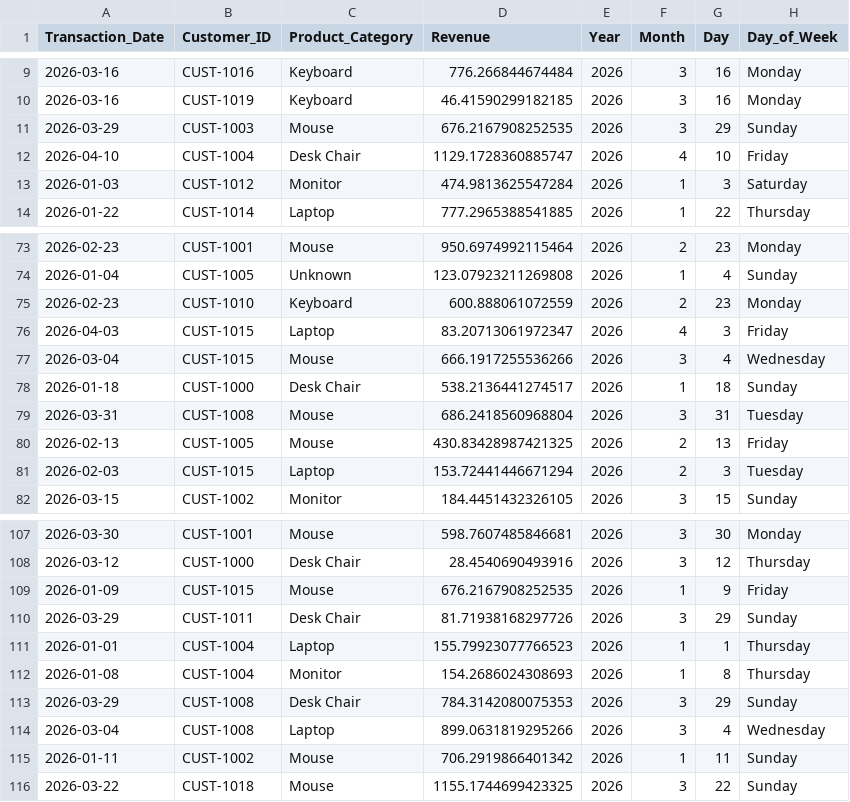
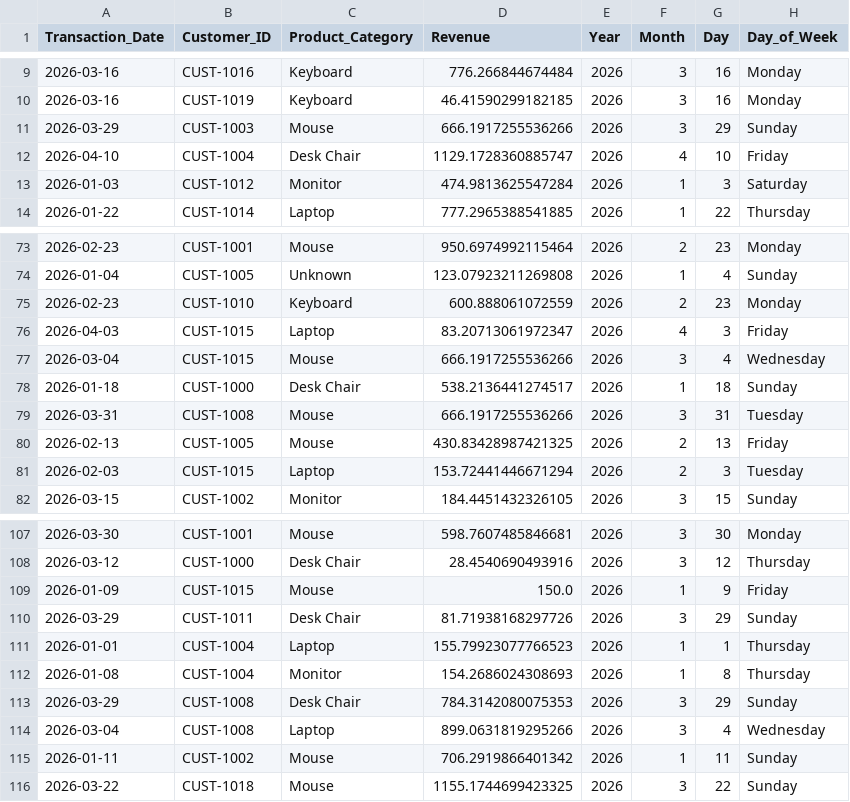
Before and after one commit to CodePerfectionist-V/ecommerce-analytics-pipeline, a CSV file: analytics/seeds/cleaned_ecom_data.csv, drawn as a sheet; only a part is shown, gaps mark what is left out.

```diff
--- a/analytics/seeds/cleaned_ecom_data.csv
+++ b/analytics/seeds/cleaned_ecom_data.csv
@@ -10,3 +10,3 @@ Transaction_Date,Customer_ID,Product_Category,Revenue,Year,Month,Day,Day_of_Week
 2026-03-16,CUST-1019,Keyboard,46.41590299182185,2026,3,16,Monday
-2026-03-29,CUST-1003,Mouse,676.2167908252535,2026,3,29,Sunday
+2026-03-29,CUST-1003,Mouse,666.1917255536266,2026,3,29,Sunday
 2026-04-10,CUST-1004,Desk Chair,1129.1728360885747,2026,4,10,Friday
@@ -78,3 +78,3 @@ Transaction_Date,Customer_ID,Product_Category,Revenue,Year,Month,Day,Day_of_Week
 2026-01-18,CUST-1000,Desk Chair,538.2136441274517,2026,1,18,Sunday
-2026-03-31,CUST-1008,Mouse,686.2418560968804,2026,3,31,Tuesday
+2026-03-31,CUST-1008,Mouse,666.1917255536266,2026,3,31,Tuesday
 2026-02-13,CUST-1005,Mouse,430.83428987421325,2026,2,13,Friday
@@ -108,3 +108,3 @@ Transaction_Date,Customer_ID,Product_Category,Revenue,Year,Month,Day,Day_of_Week
 2026-03-12,CUST-1000,Desk Chair,28.4540690493916,2026,3,12,Thursday
-2026-01-09,CUST-1015,Mouse,676.2167908252535,2026,1,9,Friday
+2026-01-09,CUST-1015,Mouse,150.0,2026,1,9,Friday
 2026-03-29,CUST-1011,Desk Chair,81.71938168297726,2026,3,29,Sunday
```
Also changed, not shown: 12 other files.
